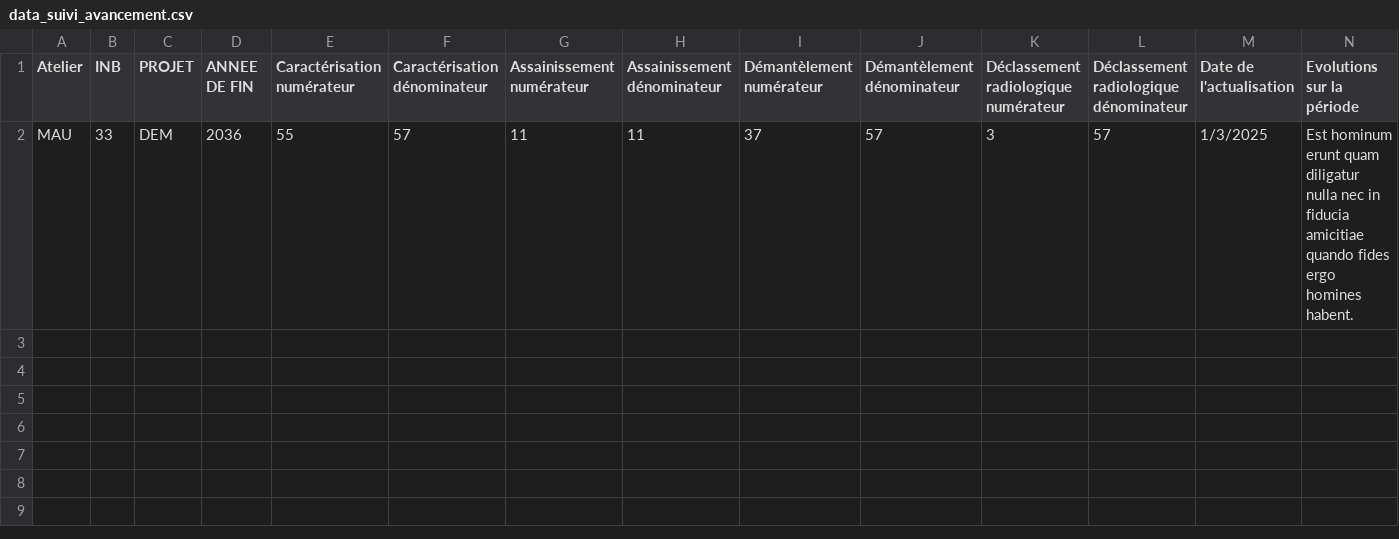
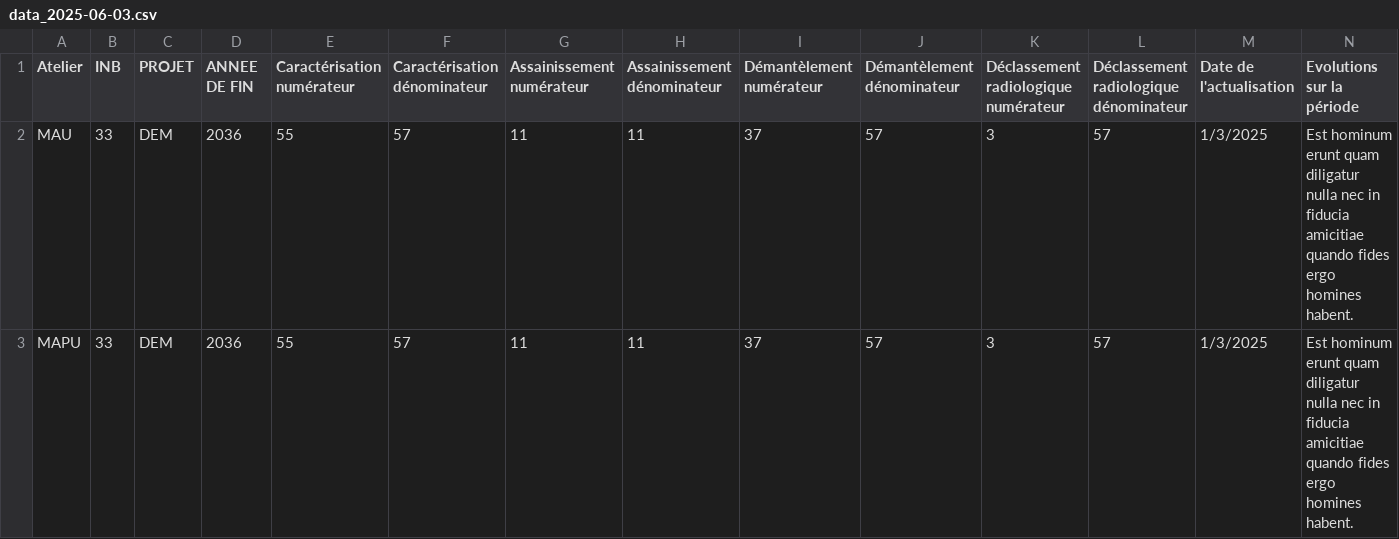
Before and after one commit to flowerz-fr/suivi-avancement, a CSV file: data/data_2025-06-03.csv (was data_suivi_avancement.csv), drawn as a sheet; the diff names each change by its address in the sheet, - before the commit and + after, or states it on an @@ line.

```diff
--- a/data_suivi_avancement.csv
+++ b/data/data_2025-06-03.csv
+row 3: MAPU | 33 | DEM | 2036 | 55 | 57 | 11 | 11 | 37 | 57 | 3 | 57 | 1/3/2025 | Est hominum erunt quam diligatur nulla nec in fiducia amicitiae quando fides ergo homines habent.
```
Also changed, not shown: 7 other files.
